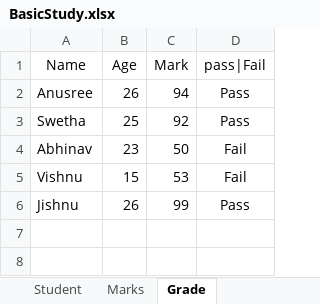
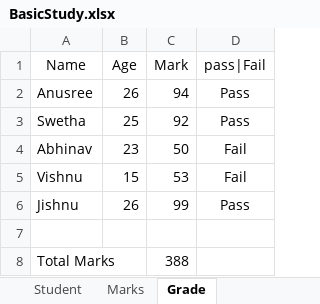
Before and after one commit to Jishnu-12/Excel, an Excel workbook: BasicStudy.xlsx, sheet Grade, drawn as a sheet; values as stored, in another font and other column widths than the file's, no borders; the diff names each change by its address in the sheet, - before the commit and + after, or states it on an @@ line.

Commit message:
modified excel

```diff
--- a/BasicStudy.xlsx (sheet Grade)
+++ b/BasicStudy.xlsx (sheet Grade)
+row 7: (empty)
+row 8: Total Marks |  | 388
```
